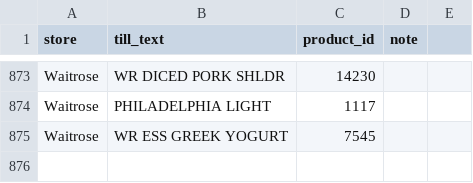
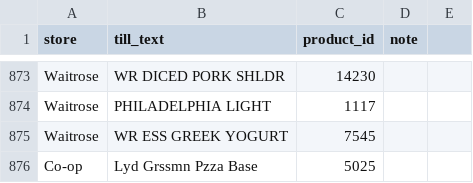
Before and after one commit to Predator1960/JerseyBasket, a CSV file: marketing-tools/receipt_glossary.csv, drawn as a sheet; only a part is shown, gaps mark what is left out; the diff names each change by its address in the sheet, - before the commit and + after, or states it on an @@ line.

```diff
--- a/marketing-tools/receipt_glossary.csv
+++ b/marketing-tools/receipt_glossary.csv
+row 876: Co-op | Lyd Grssmn Pzza Base | 5025
```
Also changed, not shown: 4 other files.
